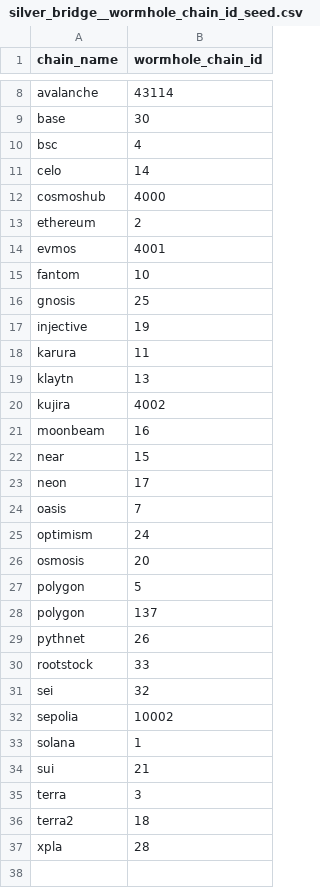
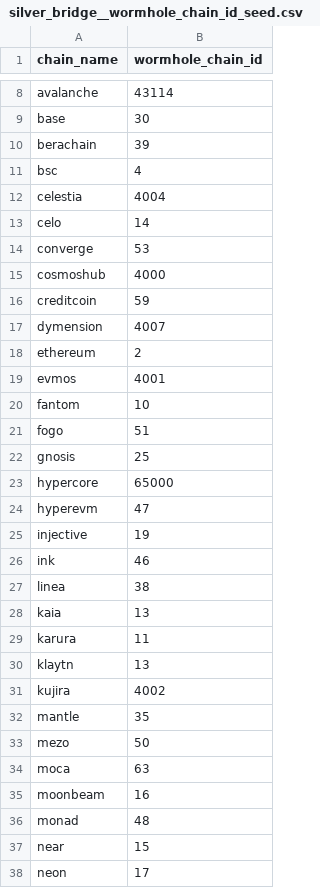
Before and after one commit to FlipsideCrypto/fsc-evm, a CSV file: data/curated/defi/bridge/silver_bridge__wormhole_chain_id_seed.csv, drawn as a sheet; only a part is shown, gaps mark what is left out; the shorter side is filled out with more unchanged rows; the diff covers the shown part only.

Commit message:
wormhole seed

```diff
--- a/data/curated/defi/bridge/silver_bridge__wormhole_chain_id_seed.csv
+++ b/data/curated/defi/bridge/silver_bridge__wormhole_chain_id_seed.csv
@@ -9,5 +9,10 @@ avalanche,43114
 base,30
+berachain,39
 bsc,4
+celestia,4004
 celo,14
+converge,53
 cosmoshub,4000
+creditcoin,59
+dymension,4007
 ethereum,2
@@ -15,4 +20,10 @@ evmos,4001
 fantom,10
+fogo,51
 gnosis,25
+hypercore,65000
+hyperevm ,47
 injective,19
+ink,46
+linea,38
+kaia,13
 karura,11
@@ -20,3 +31,7 @@ klaytn,13
 kujira,4002
+mantle,35
+mezo,50
+moca,63
 moonbeam,16
+monad,48
 near,15
```
Also changed, not shown: 15 added rows elsewhere in this file.
